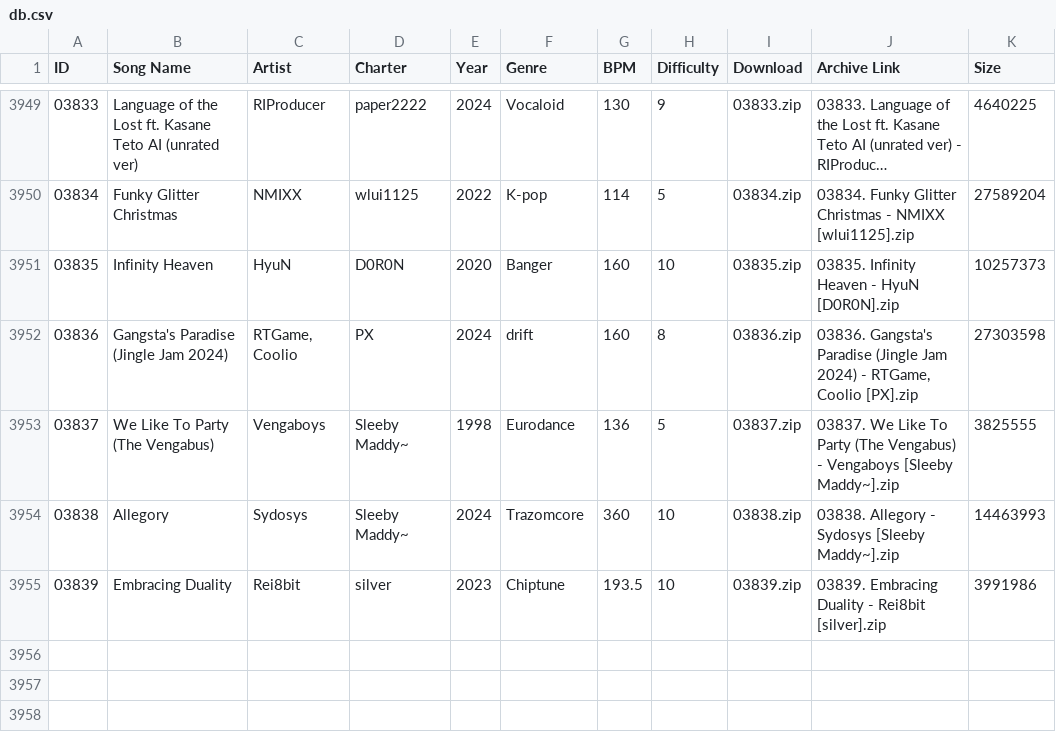
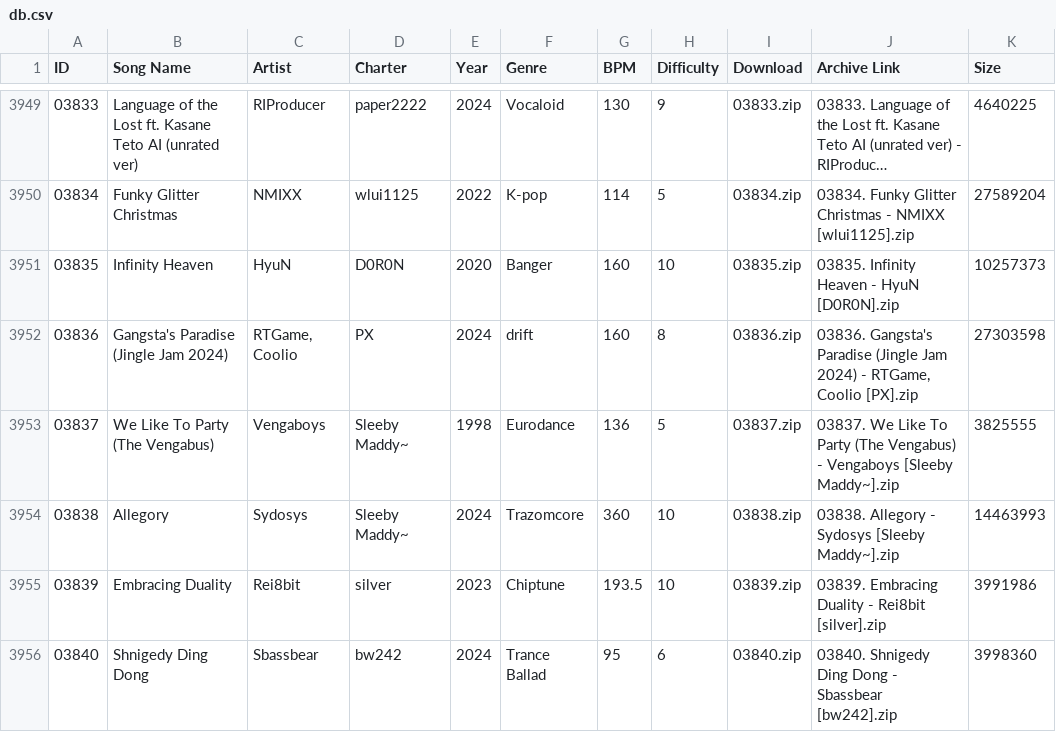
Before and after one commit to tc-mods/TromboneDB, a CSV file: docs/data/db.csv, drawn as a sheet; only a part is shown, gaps mark what is left out; long unchanged cells end in …; the diff names each change by its address in the sheet, - before the commit and + after, or states it on an @@ line.

```diff
--- a/docs/data/db.csv
+++ b/docs/data/db.csv
+row 3956: 03840 | Shnigedy Ding Dong | Sbassbear | bw242 | 2024 | Trance Ballad | 95 | 6 | 03840.zip | 03840. Shnigedy Ding Dong - Sbassbear [bw242].zip | 3998360
```
Also changed, not shown: 2 other files.
